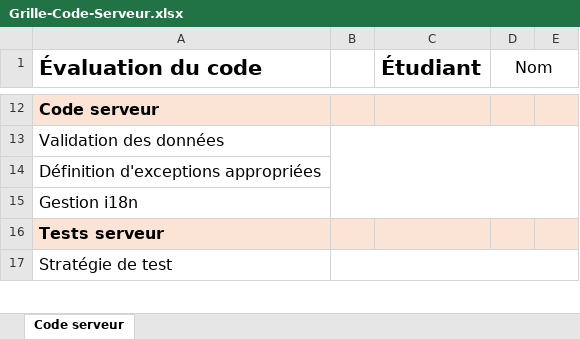
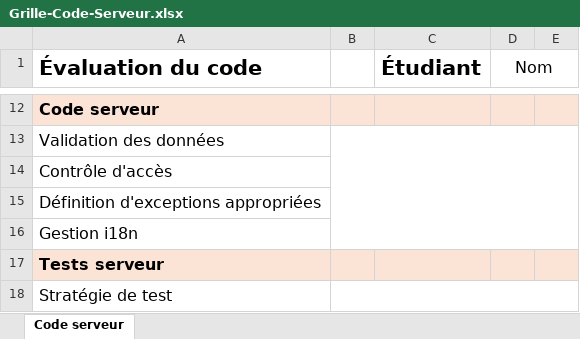
Before and after one commit to departement-info-cem/projet-prog, an Excel workbook: web/docs/01-rubriques/_09-grilles/Grille-Code-Serveur.xlsx, sheet Code serveur, drawn as a sheet; only a part is shown, gaps mark what is left out; values as stored, in another font and other column widths than the file's, no borders; the diff names each change by its address in the sheet, - before the commit and + after, or states it on an @@ line.

```diff
--- a/web/docs/01-rubriques/_09-grilles/Grille-Code-Serveur.xlsx (sheet Code serveur)
+++ b/web/docs/01-rubriques/_09-grilles/Grille-Code-Serveur.xlsx (sheet Code serveur)
+row 14: Contrôle d'accès
```
Also changed, not shown: web/docs/01-rubriques/_09-grilles/Grille-Planification.xlsx, web/docs/01-rubriques/_09-grilles/Grille-Revue.xlsx, 2 other files.
